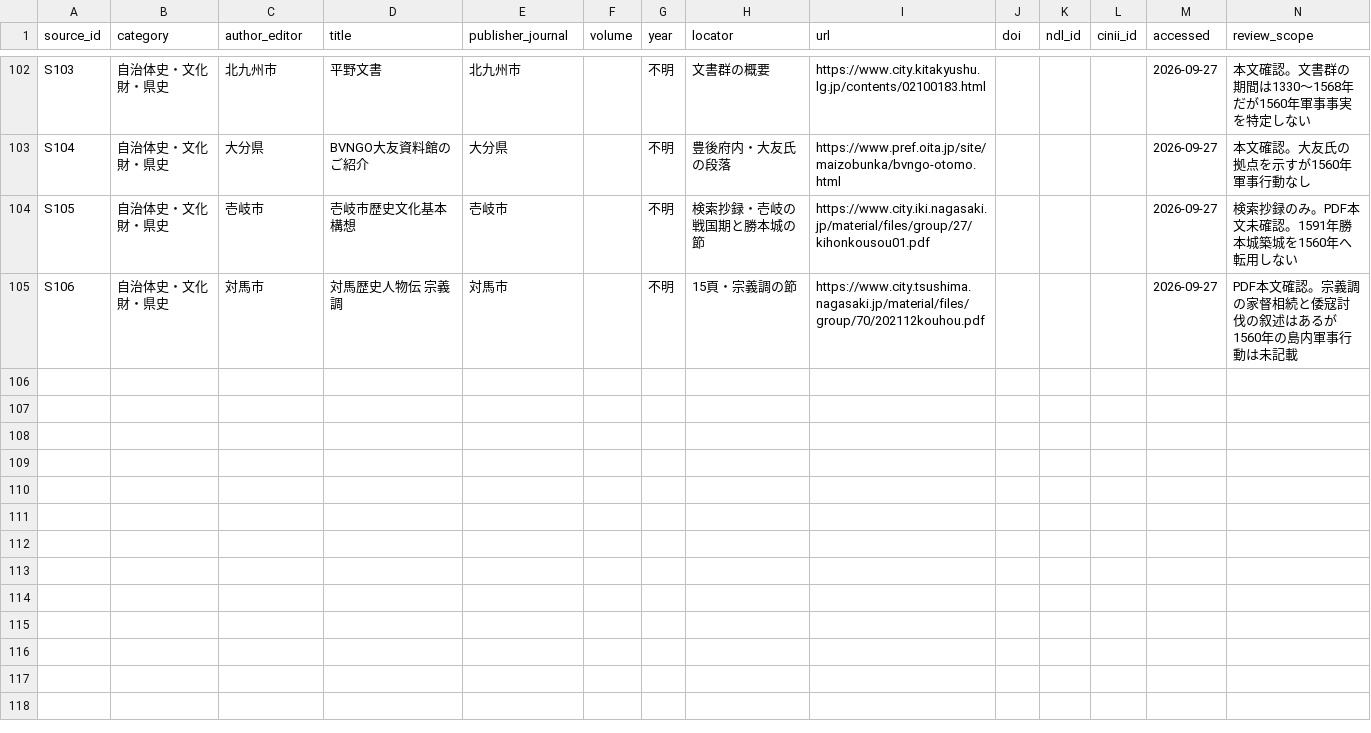
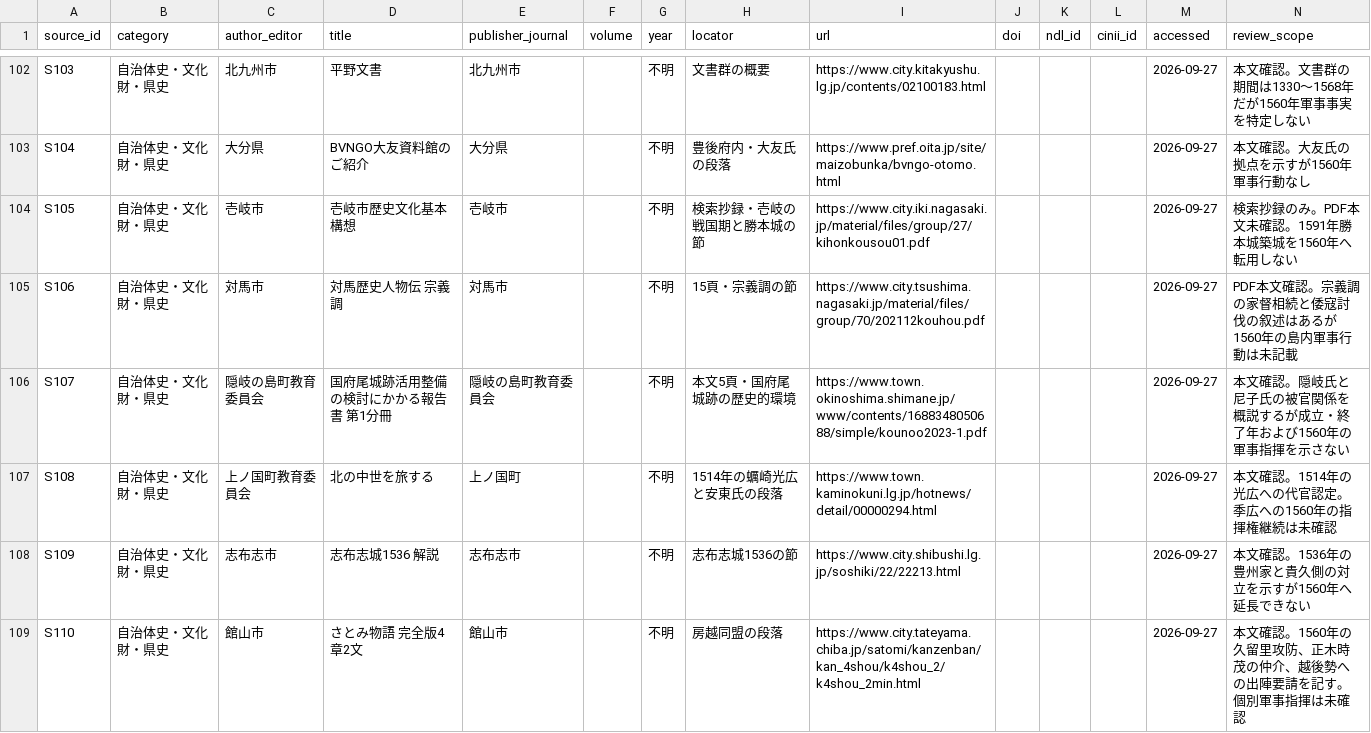
Before and after one commit to kudamb-oss/sengoku-influence-atlas, a CSV file: data/sources.csv, drawn as a sheet; only a part is shown, gaps mark what is left out.

```diff
--- a/data/sources.csv
+++ b/data/sources.csv
@@ -105 +105,5 @@ S105,自治体史・文化財・県史,壱岐市,壱岐市歴史文化基本構
 S106,自治体史・文化財・県史,対馬市,対馬歴史人物伝 宗義調,対馬市,,不明,15頁・宗義調の節,https://www.city.tsushima.nagasaki.jp/material/files/group/70/202112kouhou.pdf,,,,2026-09-27,PDF本文確認。宗義調の家督相続と倭寇討伐の叙述はあるが1560年の島内軍事行動は未記載
+S107,自治体史・文化財・県史,隠岐の島町教育委員会,国府尾城跡活用整備の検討にかかる報告書 第1分冊,隠岐の島町教育委員会,,不明,本文5頁・国府尾城跡の歴史的環境,https://www.town.okinoshima.shimane.jp/www/contents/1688348050688/simple/kounoo2023-1.pdf,,,,2026-09-27,本文確認。隠岐氏と尼子氏の被官関係を概説するが成立・終了年および1560年の軍事指揮を示さない
+S108,自治体史・文化財・県史,上ノ国町教育委員会,北の中世を旅する,上ノ国町,,不明,1514年の蠣崎光広と安東氏の段落,https://www.town.kaminokuni.lg.jp/hotnews/detail/00000294.html,,,,2026-09-27,本文確認。1514年の光広への代官認定。季広への1560年の指揮権継続は未確認
+S109,自治体史・文化財・県史,志布志市,志布志城1536 解説,志布志市,,不明,志布志城1536の節,https://www.city.shibushi.lg.jp/soshiki/22/22213.html,,,,2026-09-27,本文確認。1536年の豊州家と貴久側の対立を示すが1560年へ延長できない
+S110,自治体史・文化財・県史,館山市,さとみ物語 完全版4章2文,館山市,,不明,房越同盟の段落,https://www.city.tateyama.chiba.jp/satomi/kanzenban/kan_4shou/k4shou_2/k4shou_2min.html,,,,2026-09-27,本文確認。1560年の久留里攻防、正木時茂の仲介、越後勢への出陣要請を記す。個別軍事指揮は未確認
```
Also changed, not shown: data/actors.csv, data/claim_evidence.csv, 8 other files.
